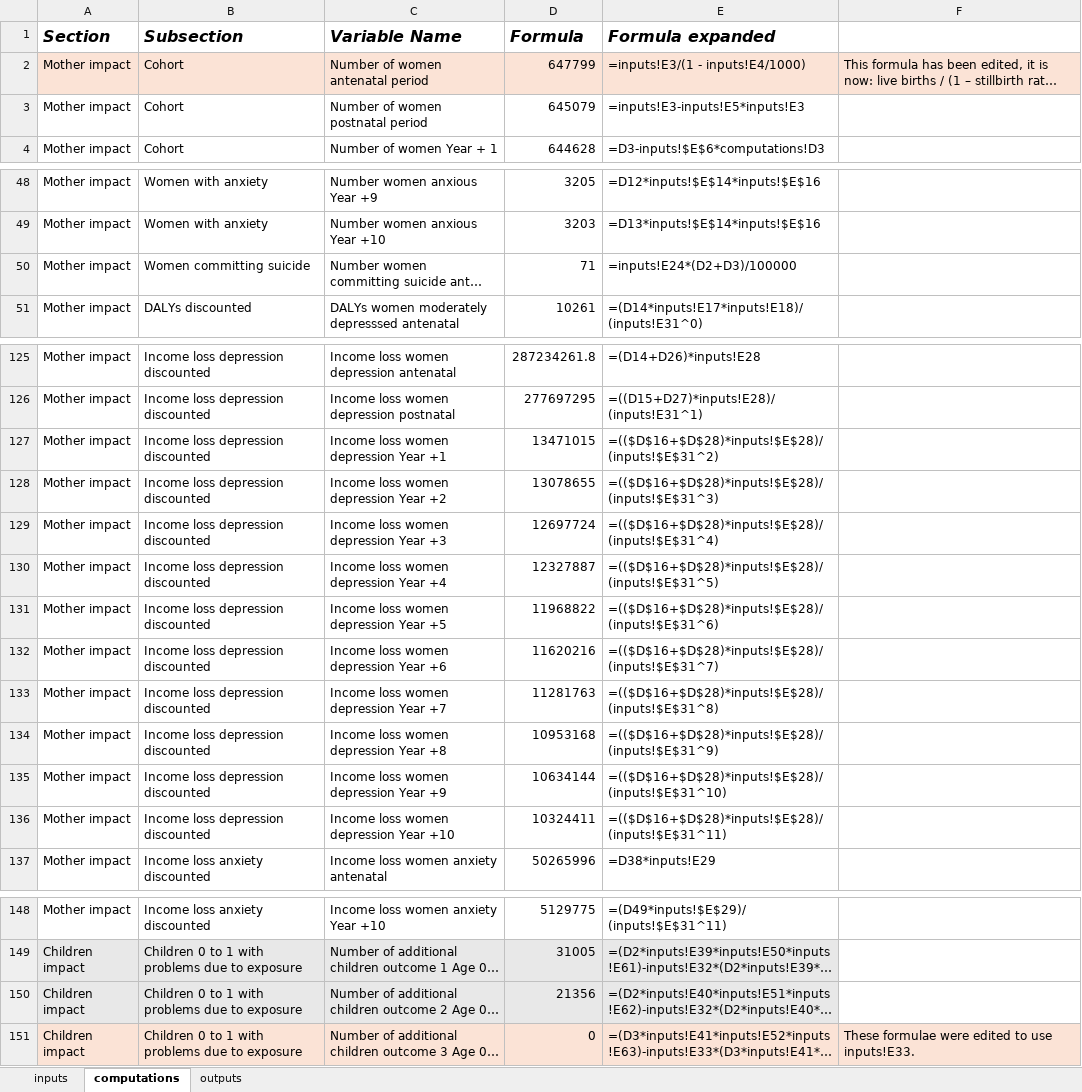
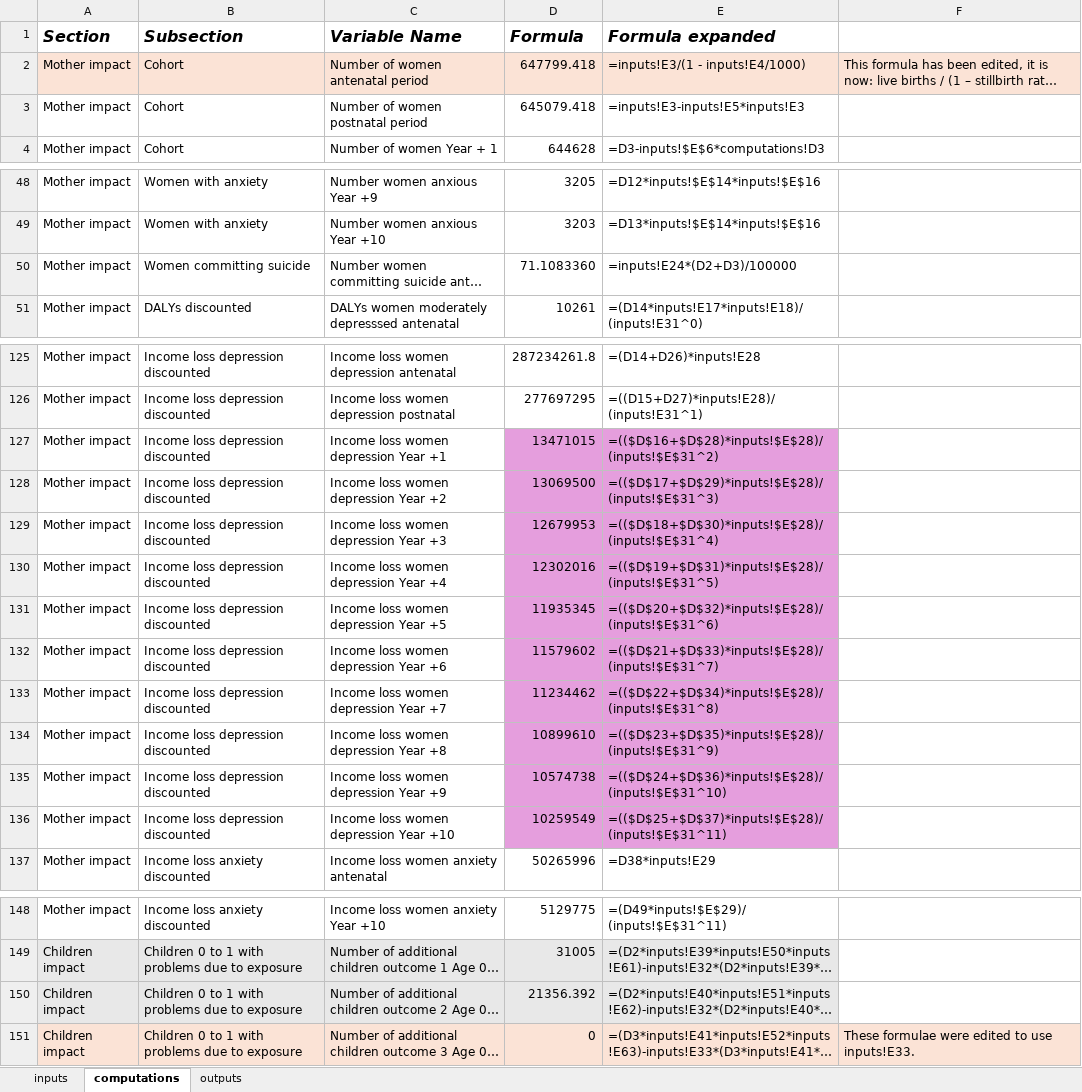
Before and after one commit to samuelito-stevens/pmh_web_tool_prod, an Excel workbook: Cost model data structure.xlsx, sheet computations, drawn as a sheet; only a part is shown, gaps mark what is left out; long unchanged cells end in …; values as stored, in another font and other column widths than the file's, no borders; the diff covers the shown part only; the diff names each change by its address in the sheet, - before the commit and + after, or states it on an @@ line.

```diff
--- a/Cost model data structure.xlsx (sheet computations)
+++ b/Cost model data structure.xlsx (sheet computations)
-D2 (Formula): 647799
+D2 (Formula): 647799.418
-D3 (Formula): 645079
+D3 (Formula): 645079.418
-D50 (Formula): 71
+D50 (Formula): 71.1083360
-D127:E136 fill: none
+D127:E136 fill: #E59EDD
-D128 (Formula): 13078655
+D128 (Formula): 13069500
-E128 (Formula expanded): =(($D$16+$D$28)*inputs!$E$28)/(inputs!$E$31^3)
+E128 (Formula expanded): =(($D$17+$D$29)*inputs!$E$28)/(inputs!$E$31^3)
-D129 (Formula): 12697724
+D129 (Formula): 12679953
-E129 (Formula expanded): =(($D$16+$D$28)*inputs!$E$28)/(inputs!$E$31^4)
+E129 (Formula expanded): =(($D$18+$D$30)*inputs!$E$28)/(inputs!$E$31^4)
-D130 (Formula): 12327887
+D130 (Formula): 12302016
-E130 (Formula expanded): =(($D$16+$D$28)*inputs!$E$28)/(inputs!$E$31^5)
+E130 (Formula expanded): =(($D$19+$D$31)*inputs!$E$28)/(inputs!$E$31^5)
-D131 (Formula): 11968822
+D131 (Formula): 11935345
-E131 (Formula expanded): =(($D$16+$D$28)*inputs!$E$28)/(inputs!$E$31^6)
+E131 (Formula expanded): =(($D$20+$D$32)*inputs!$E$28)/(inputs!$E$31^6)
-D132 (Formula): 11620216
+D132 (Formula): 11579602
-E132 (Formula expanded): =(($D$16+$D$28)*inputs!$E$28)/(inputs!$E$31^7)
+E132 (Formula expanded): =(($D$21+$D$33)*inputs!$E$28)/(inputs!$E$31^7)
-D133 (Formula): 11281763
+D133 (Formula): 11234462
-E133 (Formula expanded): =(($D$16+$D$28)*inputs!$E$28)/(inputs!$E$31^8)
+E133 (Formula expanded): =(($D$22+$D$34)*inputs!$E$28)/(inputs!$E$31^8)
-D134 (Formula): 10953168
+D134 (Formula): 10899610
-E134 (Formula expanded): =(($D$16+$D$28)*inputs!$E$28)/(inputs!$E$31^9)
+E134 (Formula expanded): =(($D$23+$D$35)*inputs!$E$28)/(inputs!$E$31^9)
-D135 (Formula): 10634144
+D135 (Formula): 10574738
-E135 (Formula expanded): =(($D$16+$D$28)*inputs!$E$28)/(inputs!$E$31^10)
+E135 (Formula expanded): =(($D$24+$D$36)*inputs!$E$28)/(inputs!$E$31^10)
-D136 (Formula): 10324411
+D136 (Formula): 10259549
-E136 (Formula expanded): =(($D$16+$D$28)*inputs!$E$28)/(inputs!$E$31^11)
+E136 (Formula expanded): =(($D$25+$D$37)*inputs!$E$28)/(inputs!$E$31^11)
-D150 (Formula): 21356
+D150 (Formula): 21356.392
```
Also changed, not shown: 33 edited cells and cell formats elsewhere in this sheet, sheet outputs, sheet inputs, 2 other files.
